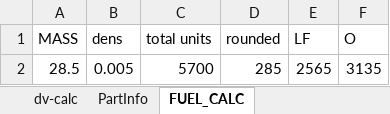
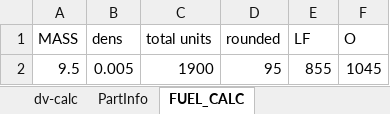
Before and after one commit to shadowmage45/SSTULabs, an Excel workbook: GameData/SSTU/Parts/ShipCore/series_b/SC-B-mass_calc.xlsx, sheet FUEL_CALC, drawn as a sheet; values as stored, in another font and other column widths than the file's, no borders; removed rows and columns are numbered as before the commit, all else as after; the diff names each change by its address in the sheet, - before the commit and + after, or states it on an @@ line.

Commit message:
Add procedural decoupler part. Remove decoupler module from LC-FL parts Add LC2 and LC3 decoupler parts (temporary, will be replaced with procedural parts in near future) Update SC-B-CM with new mass value to compensate for the now included ablator update SC-B-SM attach node names, remove extra bottom node (WARNING - SAVE BREAKING) Update SC-B-ICPS with fuel, mass, and ISP more inline with liquid-hydrogen stats Replace procedural engine fairings on SC-B parts with new generation/maintenance code - adds new options and tweakables in editor Remove example craft from distribution - they were/are/will be broken constantly during development; will recreate and replace before public release Remove some debug output from finished modules; WIP - still lots of debug stuff to be removed

```diff
--- a/GameData/SSTU/Parts/ShipCore/series_b/SC-B-mass_calc.xlsx (sheet FUEL_CALC)
+++ b/GameData/SSTU/Parts/ShipCore/series_b/SC-B-mass_calc.xlsx (sheet FUEL_CALC)
-row 2: 28.5 | 0.005 | 5700 | 285 | 2565 | 3135
+row 2: 9.5 | 0.005 | 1900 | 95 | 855 | 1045
```
Also changed, not shown: sheet dv-calc, 39 other files.
